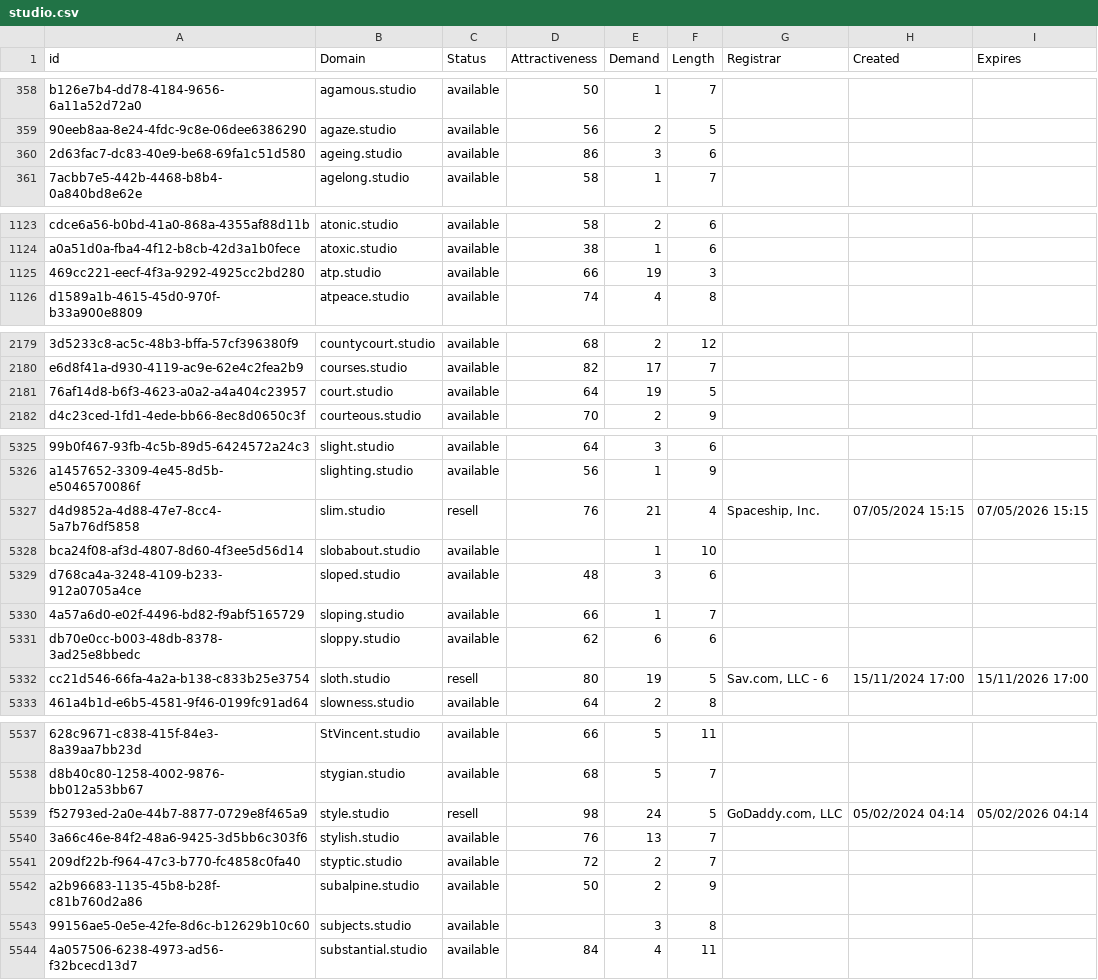
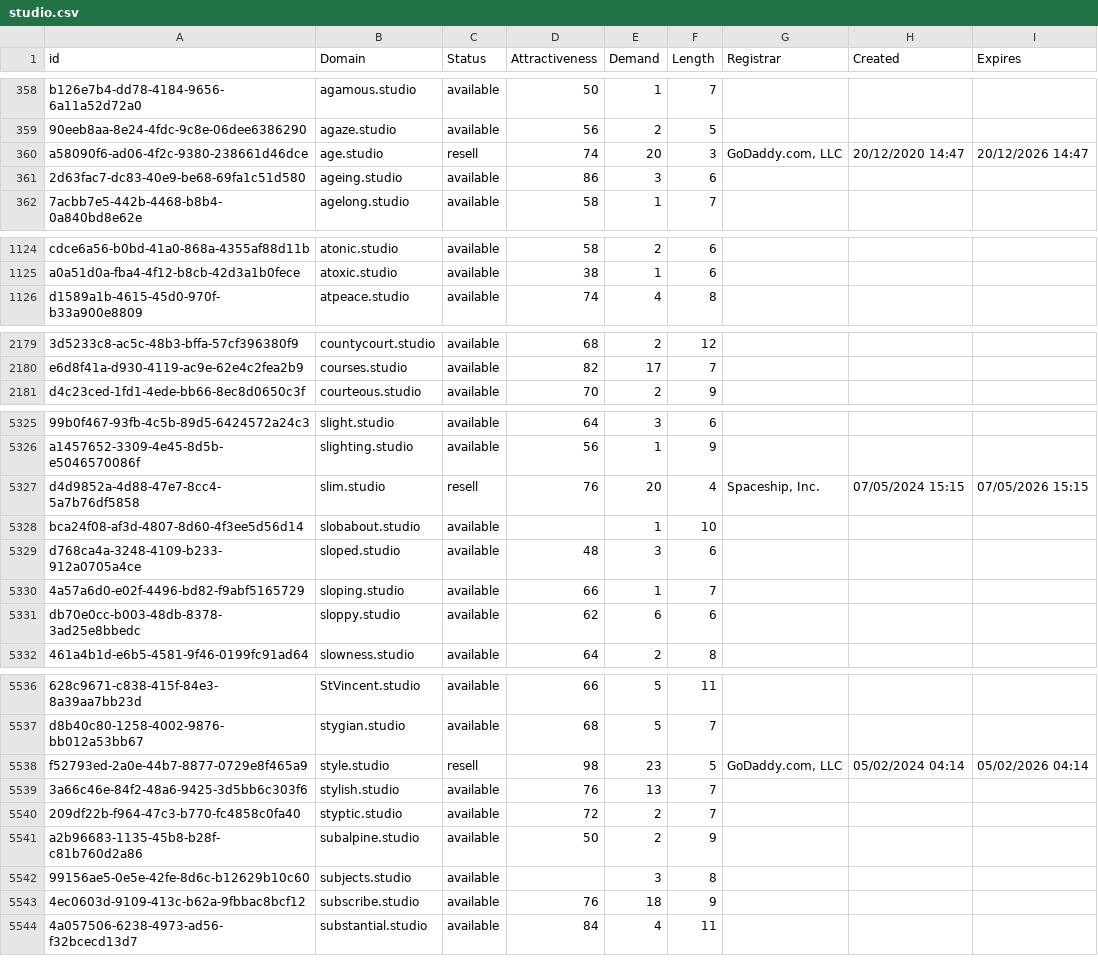
Before and after one commit to UniqueDomains/studio-oneword-domains, a CSV file: studio.csv, drawn as a sheet; only a part is shown, gaps mark what is left out; removed rows and columns are numbered as before the commit, all else as after; the diff covers the shown part only; the diff names each change by its address in the sheet, - before the commit and + after, or states it on an @@ line.

Commit message:
Domains update

```diff
--- a/studio.csv
+++ b/studio.csv
+row 360: a58090f6-ad06-4f2c-9380-238661d46dce | age.studio | resell | 74 | 20 | 3 | GoDaddy.com, LLC | 20/12/2020 14:47 | 20/12/2026 14:47
-row 1125: 469cc221-eecf-4f3a-9292-4925cc2bd280 | atp.studio | available | 66 | 19 | 3
-row 2181: 76af14d8-b6f3-4623-a0a2-a4a404c23957 | court.studio | available | 64 | 19 | 5
-E5327 (Demand): 21
+E5327 (Demand): 20
-row 5332: cc21d546-66fa-4a2a-b138-c833b25e3754 | sloth.studio | resell | 80 | 19 | 5 | Sav.com, LLC - 6 | 15/11/2024 17:00 | 15/11/2026 17:00
-E5538 (Demand): 24
+E5538 (Demand): 23
+row 5543: 4ec0603d-9109-413c-b62a-9fbbac8bcf12 | subscribe.studio | available | 76 | 18 | 9
```
Also changed, not shown: 1 added row and 98 edited cells elsewhere in this file, 2 other files.
